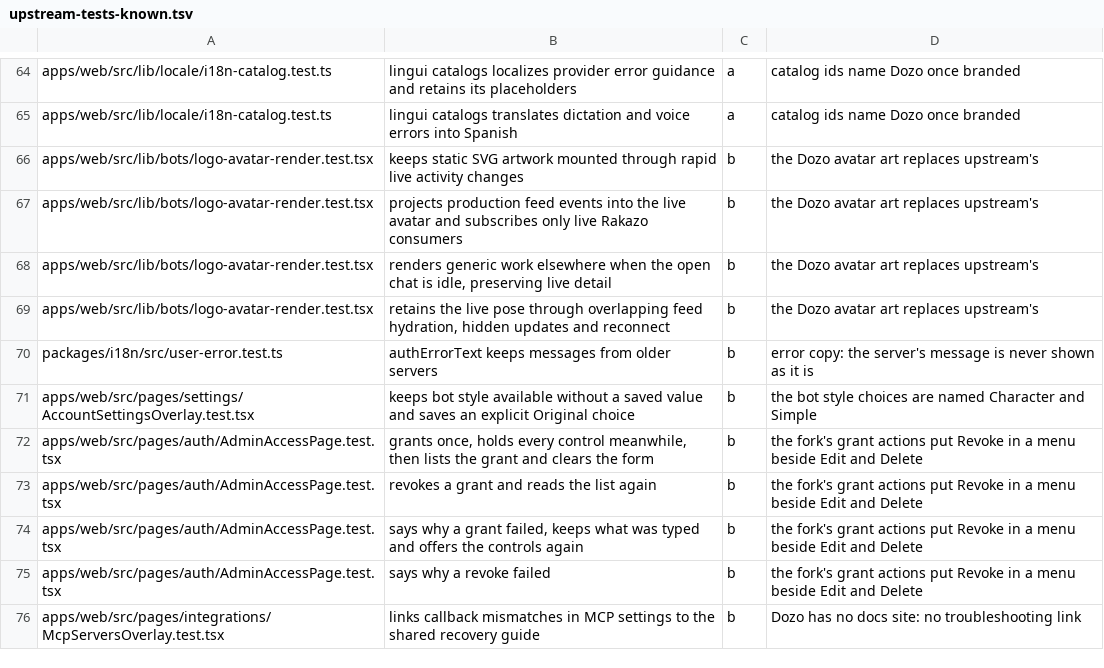
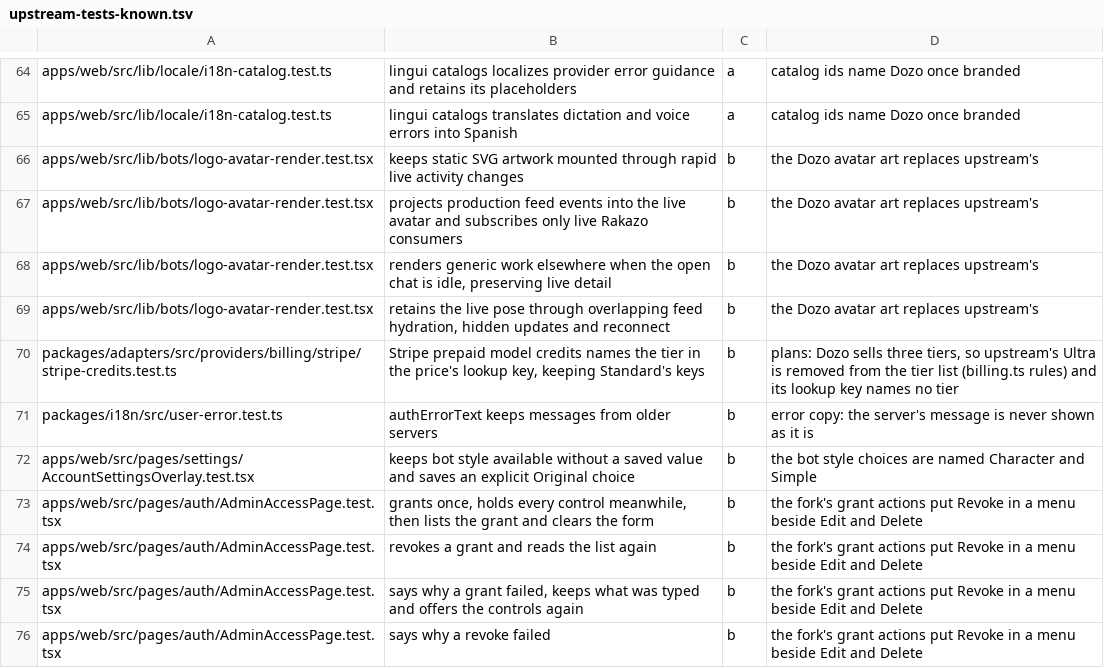
Before and after one commit to SSilistre-dev/dozo, a TSV file: dozo/brand/upstream-tests-known.tsv, drawn as a sheet; only a part is shown, gaps mark what is left out; the shorter side is filled out with more unchanged rows; the diff names each change by its address in the sheet, - before the commit and + after, or states it on an @@ line.

```diff
--- a/dozo/brand/upstream-tests-known.tsv
+++ b/dozo/brand/upstream-tests-known.tsv
+row 70: packages/adapters/src/providers/billing/stripe/stripe-credits.test.ts | Stripe prepaid model credits names the tier in the price's lookup key, keeping Standard's keys | b | plans: Dozo sells three tiers, so upstream's Ultra is removed from the tier list (billing.ts rules) and its lookup key names no tier
```
Also changed, not shown: 9 other files.
